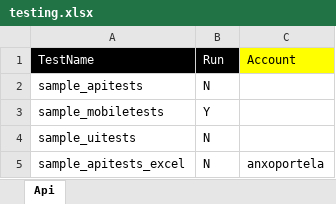
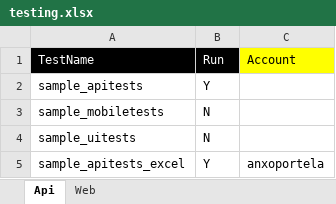
Before and after one commit to anxoportela/robotFramework, an Excel workbook: resources/testing.xlsx, sheet Api, drawn as a sheet; values as stored, in another font and other column widths than the file's, no borders; the diff names each change by its address in the sheet, - before the commit and + after, or states it on an @@ line.

Commit message:
Execute tests and read data from configured sheet name

```diff
--- a/resources/testing.xlsx (sheet Api)
+++ b/resources/testing.xlsx (sheet Api)
+sheet tab: Web
-B2: N
+B2: Y
-B3: Y
+B3: N
-B5: N
+B5: Y
```
Also changed, not shown: 5 other files.
